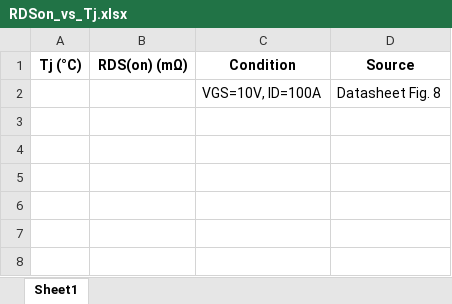
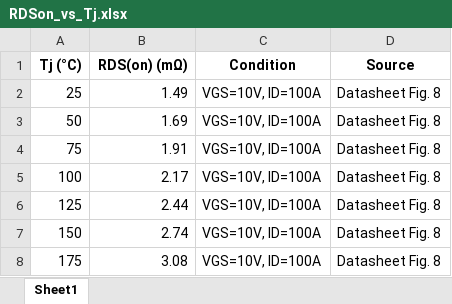
Before and after one commit to insu5177/Power-MOSFET-Thermal-Reliability-Analysis, an Excel workbook: data/RDSon_vs_Tj.xlsx, sheet Sheet1, drawn as a sheet; values as stored, in another font and other column widths than the file's, no borders; the diff names each change by its address in the sheet, - before the commit and + after, or states it on an @@ line.

Commit message:
Add RDS(on)-Tj data

```diff
--- a/data/RDSon_vs_Tj.xlsx (sheet Sheet1)
+++ b/data/RDSon_vs_Tj.xlsx (sheet Sheet1)
-A2 (Tj (°C)): (empty)
+A2 (Tj (°C)): 25
-B2 (RDS(on) (mΩ)): (empty)
+B2 (RDS(on) (mΩ)): 1.49
+row 3: 50 | 1.69 | VGS=10V, ID=100A | Datasheet Fig. 8
+row 4: 75 | 1.91 | VGS=10V, ID=100A | Datasheet Fig. 8
+row 5: 100 | 2.17 | VGS=10V, ID=100A | Datasheet Fig. 8
+row 6: 125 | 2.44 | VGS=10V, ID=100A | Datasheet Fig. 8
+row 7: 150 | 2.74 | VGS=10V, ID=100A | Datasheet Fig. 8
+row 8: 175 | 3.08 | VGS=10V, ID=100A | Datasheet Fig. 8
```
Also changed, not shown: 1 other file.
